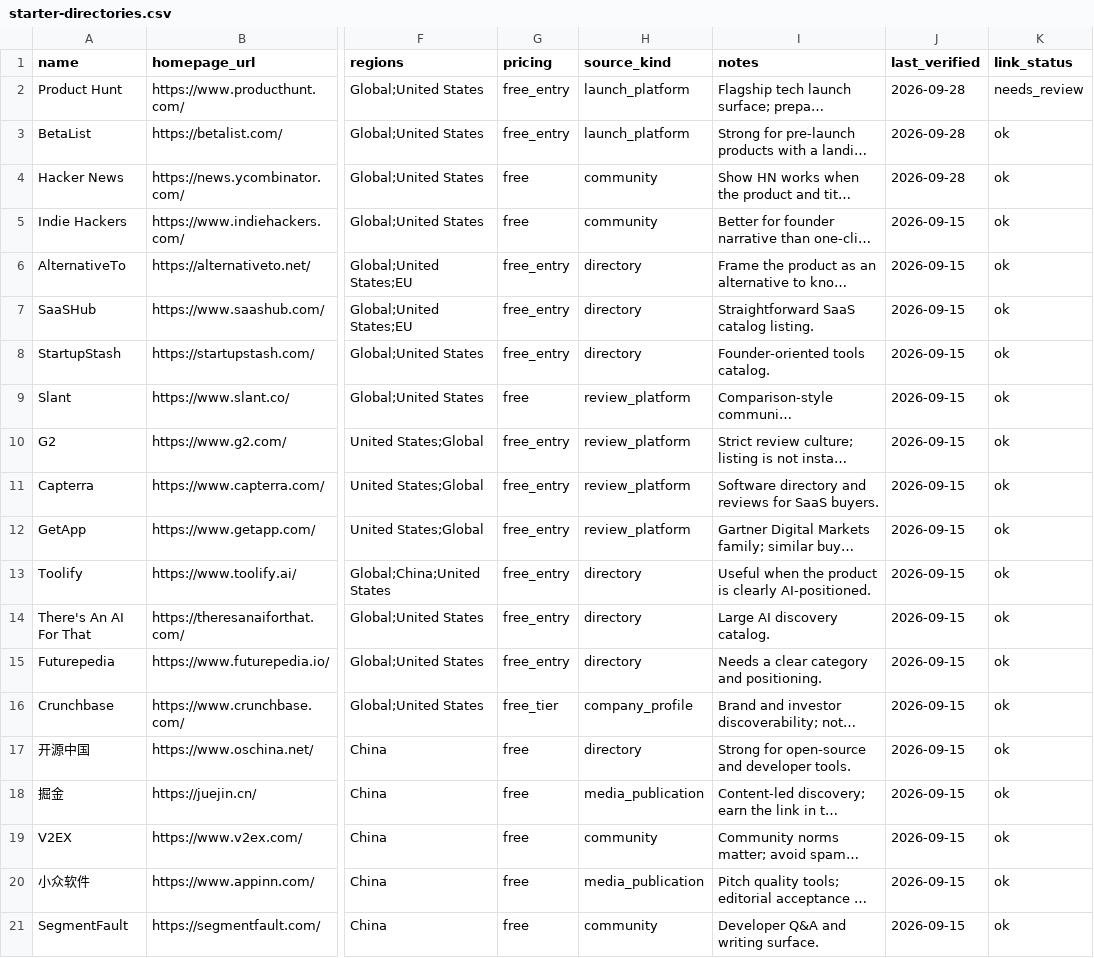
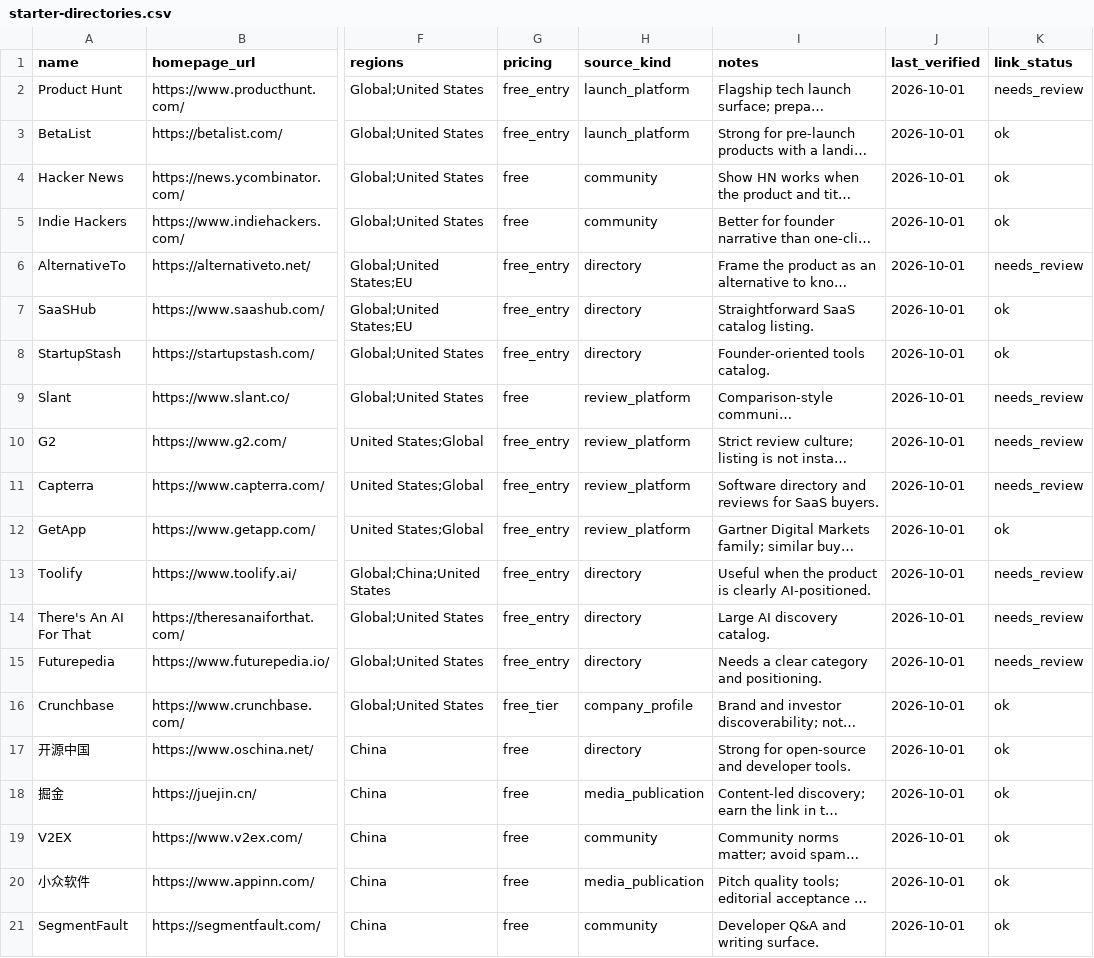
Before and after one commit to tsingniao666/nettreeai, a CSV file: lists/starter-directories.csv, drawn as a sheet; only a part is shown, gaps mark what is left out; long unchanged cells end in …; the diff names each change by its address in the sheet, - before the commit and + after, or states it on an @@ line.

```diff
--- a/lists/starter-directories.csv
+++ b/lists/starter-directories.csv
-J2:J4 (last_verified): 2026-09-28
+J2:J4 (last_verified): 2026-10-01
-J5:J21 (last_verified): 2026-09-15
+J5:J21 (last_verified): 2026-10-01
-K6 (link_status): ok
+K6 (link_status): needs_review
-K9:K11 (link_status): ok
+K9:K11 (link_status): needs_review
-K13:K15 (link_status): ok
+K13:K15 (link_status): needs_review
```
Also changed, not shown: 1 other file.
